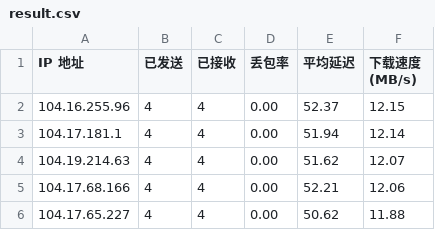
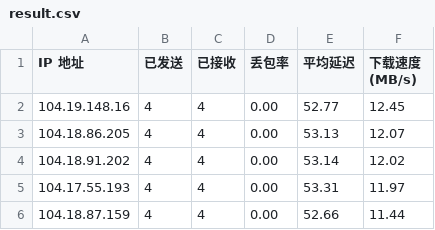
Before and after one commit to fatkun/bestcf, a CSV file: result.csv, drawn as a sheet.

```diff
--- a/result.csv
+++ b/result.csv
@@ -1,6 +1,6 @@
 IP 地址,已发送,已接收,丢包率,平均延迟,下载速度 (MB/s)
-104.16.255.96,4,4,0.00,52.37,12.15
-104.17.181.1,4,4,0.00,51.94,12.14
-104.19.214.63,4,4,0.00,51.62,12.07
-104.17.68.166,4,4,0.00,52.21,12.06
-104.17.65.227,4,4,0.00,50.62,11.88
+104.19.148.16,4,4,0.00,52.77,12.45
+104.18.86.205,4,4,0.00,53.13,12.07
+104.18.91.202,4,4,0.00,53.14,12.02
+104.17.55.193,4,4,0.00,53.31,11.97
+104.18.87.159,4,4,0.00,52.66,11.44
```
Also changed, not shown: 1 other file.
